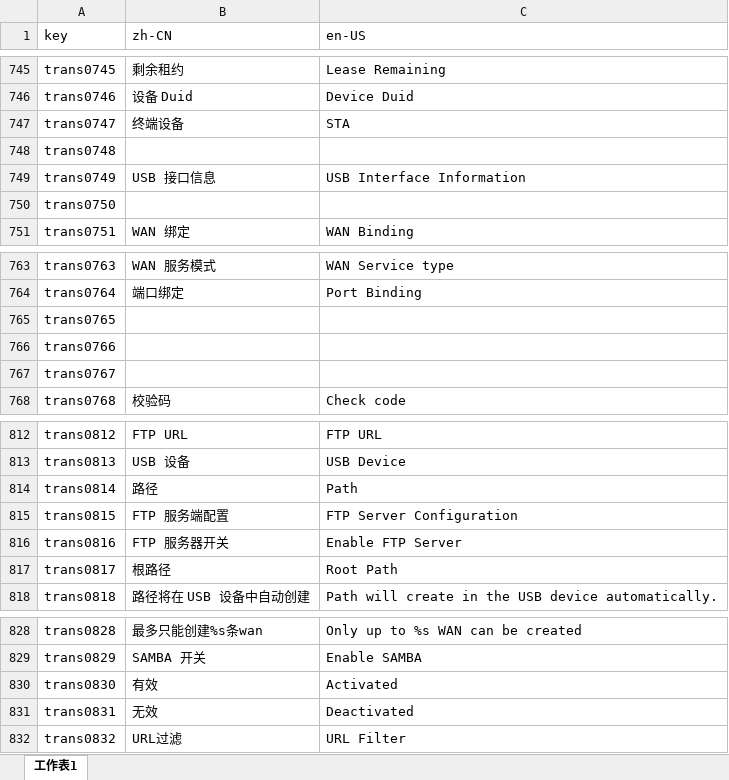
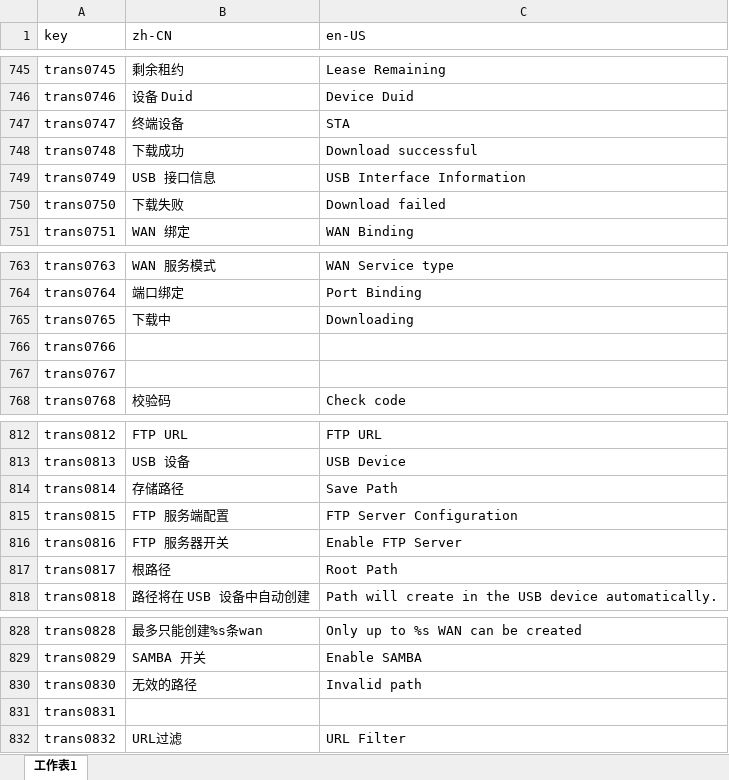
Before and after one commit to ytppp/fhtek-docs, an Excel workbook: filt-os-i18n.xlsx, sheet 工作表1, drawn as a sheet; only a part is shown, gaps mark what is left out; values as stored, in another font and other column widths than the file's, no borders; the diff names each change by its address in the sheet, - before the commit and + after, or states it on an @@ line.

Commit message:
update i18n

```diff
--- a/filt-os-i18n.xlsx (sheet 工作表1)
+++ b/filt-os-i18n.xlsx (sheet 工作表1)
-B748 (zh-CN): (empty)
+B748 (zh-CN): 下载成功
-C748 (en-US): (empty)
+C748 (en-US): Download successful
-B750 (zh-CN): (empty)
+B750 (zh-CN): 下载失败
-C750 (en-US): (empty)
+C750 (en-US): Download failed
-B765 (zh-CN): (empty)
+B765 (zh-CN): 下载中
-C765 (en-US): (empty)
+C765 (en-US): Downloading
-B814 (zh-CN): 路径
+B814 (zh-CN): 存储路径
-C814 (en-US): Path
+C814 (en-US): Save Path
-B830 (zh-CN): 有效
+B830 (zh-CN): 无效的路径
-C830 (en-US): Activated
+C830 (en-US): Invalid path
-B831 (zh-CN): 无效
+B831 (zh-CN): (empty)
-C831 (en-US): Deactivated
+C831 (en-US): (empty)
```
